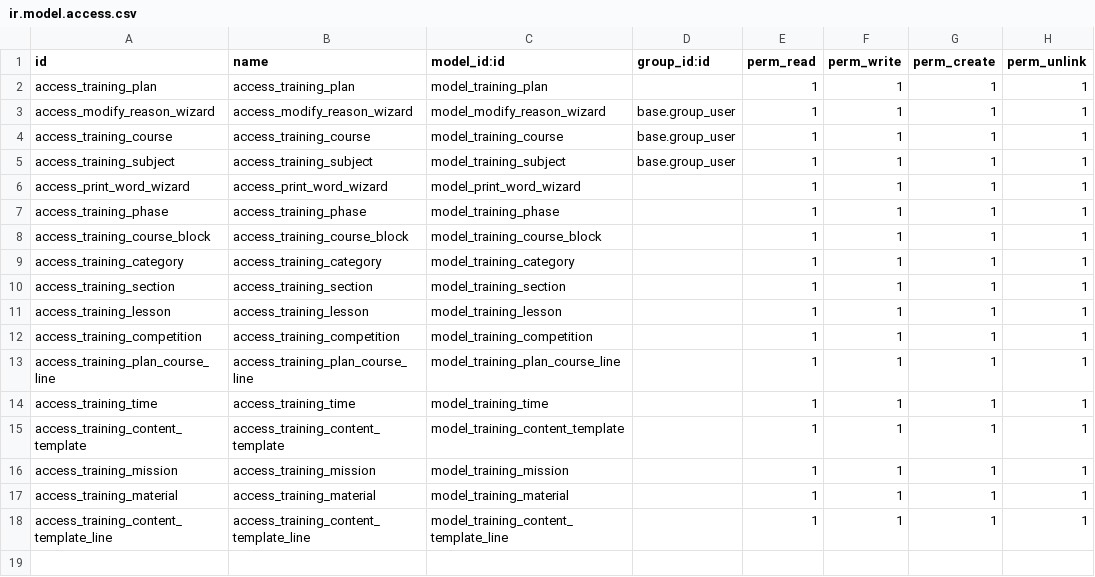
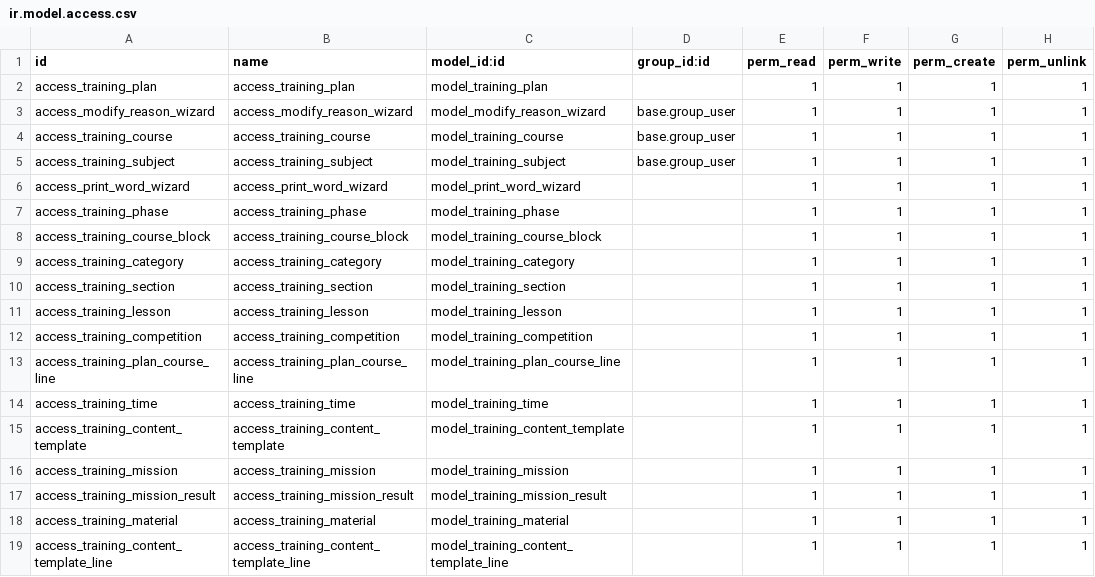
Before and after one commit to huydh1900/army_results, a CSV file: army_results_manager/security/ir.model.access.csv, drawn as a sheet; the diff names each change by its address in the sheet, - before the commit and + after, or states it on an @@ line.

```diff
--- a/army_results_manager/security/ir.model.access.csv
+++ b/army_results_manager/security/ir.model.access.csv
+row 17: access_training_mission_result | access_training_mission_result | model_training_mission_result |  | 1 | 1 | 1 | 1
```
Also changed, not shown: 7 other files.
